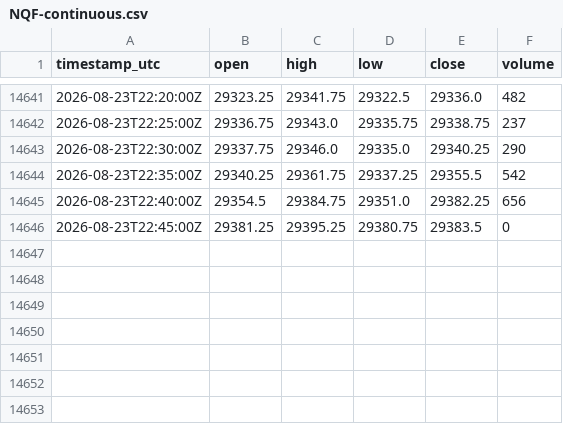
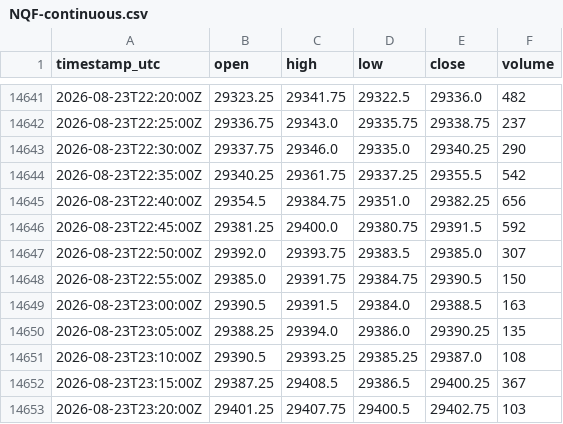
Before and after one commit to cjosh4toyotas-stack/silver-bullet-backtest, a CSV file: data/NQF-continuous.csv, drawn as a sheet; only a part is shown, gaps mark what is left out.

```diff
--- a/data/NQF-continuous.csv
+++ b/data/NQF-continuous.csv
@@ -14645,2 +14645,9 @@ timestamp_utc,open,high,low,close,volume
 2026-08-23T22:40:00Z,29354.5,29384.75,29351.0,29382.25,656
-2026-08-23T22:45:00Z,29381.25,29395.25,29380.75,29383.5,0
+2026-08-23T22:45:00Z,29381.25,29400.0,29380.75,29391.5,592
+2026-08-23T22:50:00Z,29392.0,29393.75,29383.5,29385.0,307
+2026-08-23T22:55:00Z,29385.0,29391.75,29384.75,29390.5,150
+2026-08-23T23:00:00Z,29390.5,29391.5,29384.0,29388.5,163
+2026-08-23T23:05:00Z,29388.25,29394.0,29386.0,29390.25,135
+2026-08-23T23:10:00Z,29390.5,29393.25,29385.25,29387.0,108
+2026-08-23T23:15:00Z,29387.25,29408.5,29386.5,29400.25,367
+2026-08-23T23:20:00Z,29401.25,29407.75,29400.5,29402.75,103
```
Also changed, not shown: data/markets/CL.csv, data/markets/ES.csv, 4 other files.
